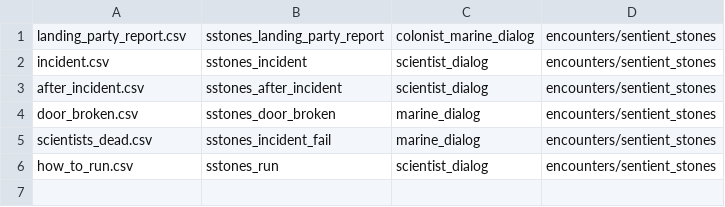
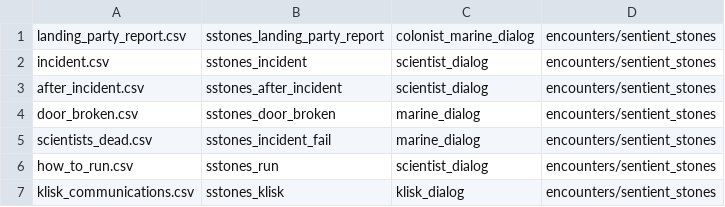
Before and after one commit to fyr77/aurora, a CSV file: doc/dialog sources/encounters/sentient_stones/dialogList.csv, drawn as a sheet.

Commit message:
Klisk dialogs for sstones quest

```diff
--- a/doc/dialog sources/encounters/sentient_stones/dialogList.csv
+++ b/doc/dialog sources/encounters/sentient_stones/dialogList.csv
@@ -6 +6,2 @@ scientists_dead.csv;sstones_incident_fail;marine_dialog;encounters/sentient_ston
 how_to_run.csv;sstones_run;scientist_dialog;encounters/sentient_stones
+klisk_communications.csv;sstones_klisk;klisk_dialog;encounters/sentient_stones
```
Also changed, not shown: 8 other files.
